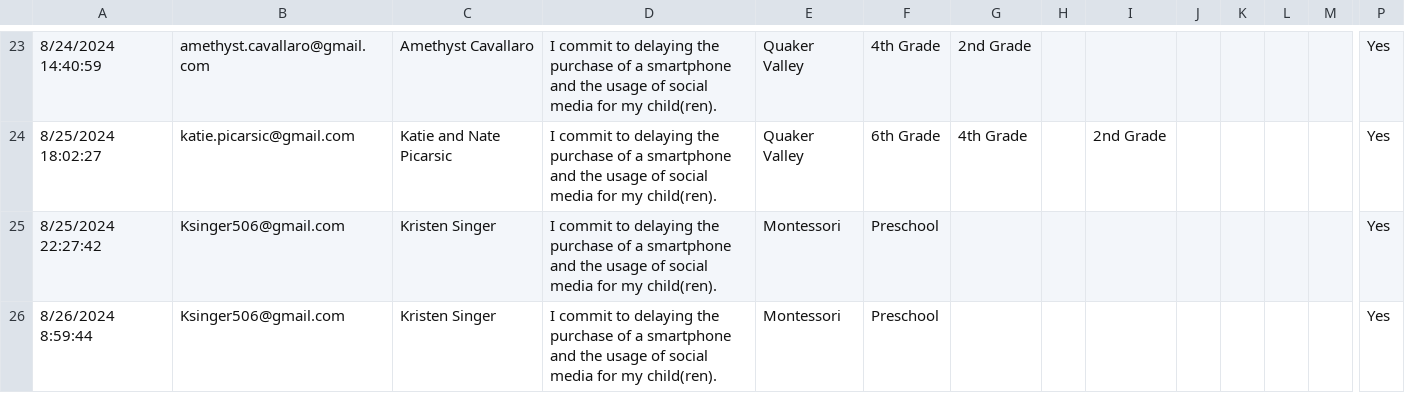
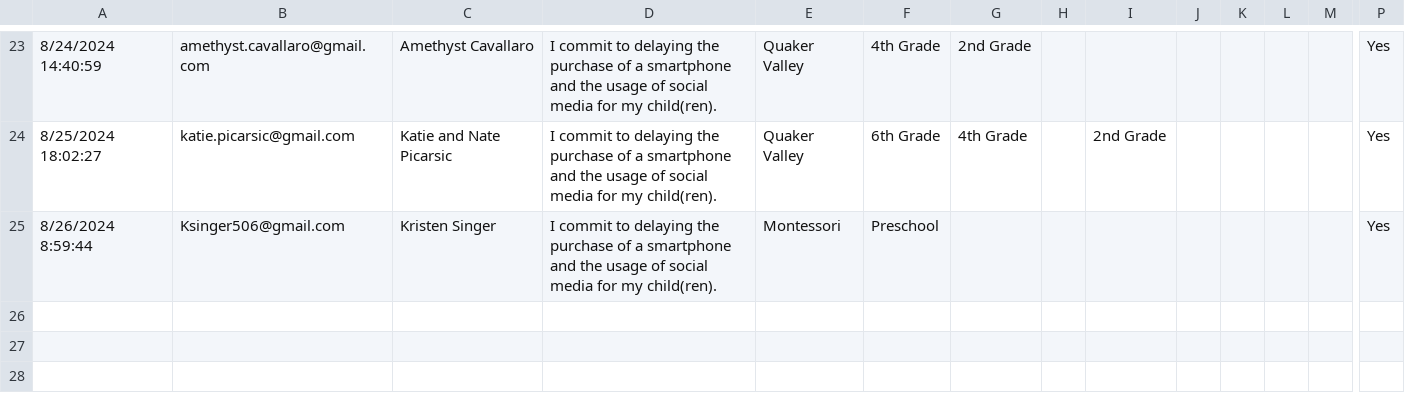
Before and after one commit to coxandrew/sewickleyunplugged, a CSV file: _data/families.csv, drawn as a sheet; only a part is shown, gaps mark what is left out; rows hold the shown columns only; the diff names each change by its address in the sheet, - before the commit and + after, or states it on an @@ line.

Commit message:
Update families.csv with the latest data

```diff
--- a/_data/families.csv
+++ b/_data/families.csv
-row 25: 8/25/2024 22:27:42 | Ksinger506@gmail.com | Kristen Singer | I commit to delaying the purchase of a smartphone and the usage of social media for my child(ren). | Montessori | Preschool |  |  |  |  |  |  |  | Yes
```
